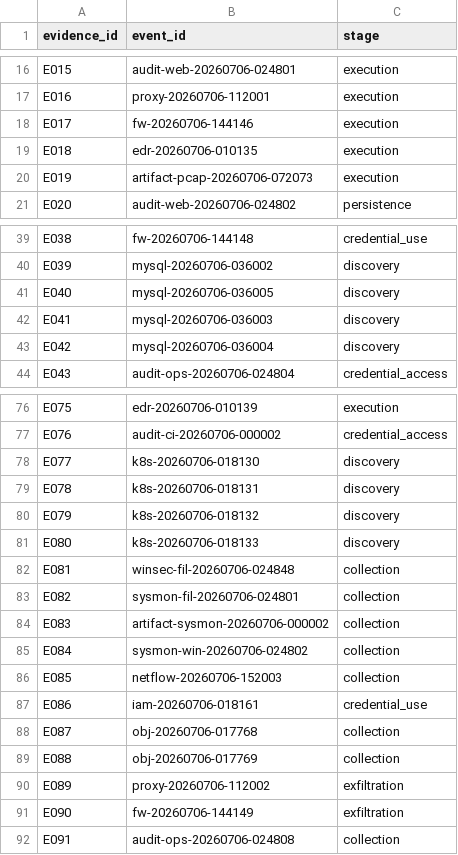
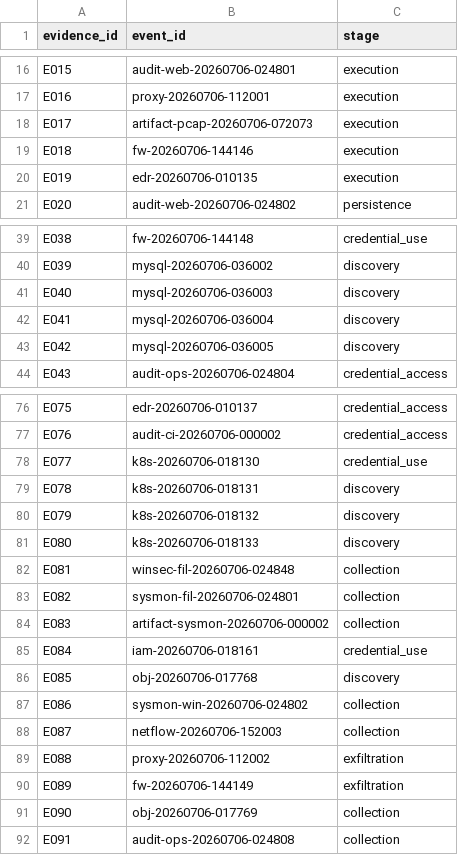
Before and after one commit to LittFlower/ciscn2026-final-build, a CSV file: submit/evidence.csv, drawn as a sheet; only a part is shown, gaps mark what is left out; the diff covers the shown part only; the diff names each change by its address in the sheet, - before the commit and + after, or states it on an @@ line.

```diff
--- a/submit/evidence.csv
+++ b/submit/evidence.csv
-B18 (event_id): fw-20260706-144146
+B18 (event_id): artifact-pcap-20260706-072073
-B19 (event_id): edr-20260706-010135
+B19 (event_id): fw-20260706-144146
-B20 (event_id): artifact-pcap-20260706-072073
+B20 (event_id): edr-20260706-010135
-B41 (event_id): mysql-20260706-036005
+B41 (event_id): mysql-20260706-036003
-B42 (event_id): mysql-20260706-036003
+B42 (event_id): mysql-20260706-036004
-B43 (event_id): mysql-20260706-036004
+B43 (event_id): mysql-20260706-036005
-B76 (event_id): edr-20260706-010139
+B76 (event_id): edr-20260706-010137
-C76 (stage): execution
+C76 (stage): credential_access
-C78 (stage): discovery
+C78 (stage): credential_use
-B85 (event_id): sysmon-win-20260706-024802
+B85 (event_id): iam-20260706-018161
-C85 (stage): collection
+C85 (stage): credential_use
-B86 (event_id): netflow-20260706-152003
+B86 (event_id): obj-20260706-017768
-C86 (stage): collection
+C86 (stage): discovery
-B87 (event_id): iam-20260706-018161
+B87 (event_id): sysmon-win-20260706-024802
-C87 (stage): credential_use
+C87 (stage): collection
-B88 (event_id): obj-20260706-017768
+B88 (event_id): netflow-20260706-152003
-B89 (event_id): obj-20260706-017769
+B89 (event_id): proxy-20260706-112002
-C89 (stage): collection
+C89 (stage): exfiltration
-B90 (event_id): proxy-20260706-112002
+B90 (event_id): fw-20260706-144149
-B91 (event_id): fw-20260706-144149
+B91 (event_id): obj-20260706-017769
-C91 (stage): exfiltration
+C91 (stage): collection
```
Also changed, not shown: 39 edited cells elsewhere in this file, submit/ioc.csv, submit/timeline.csv, 2 other files.
